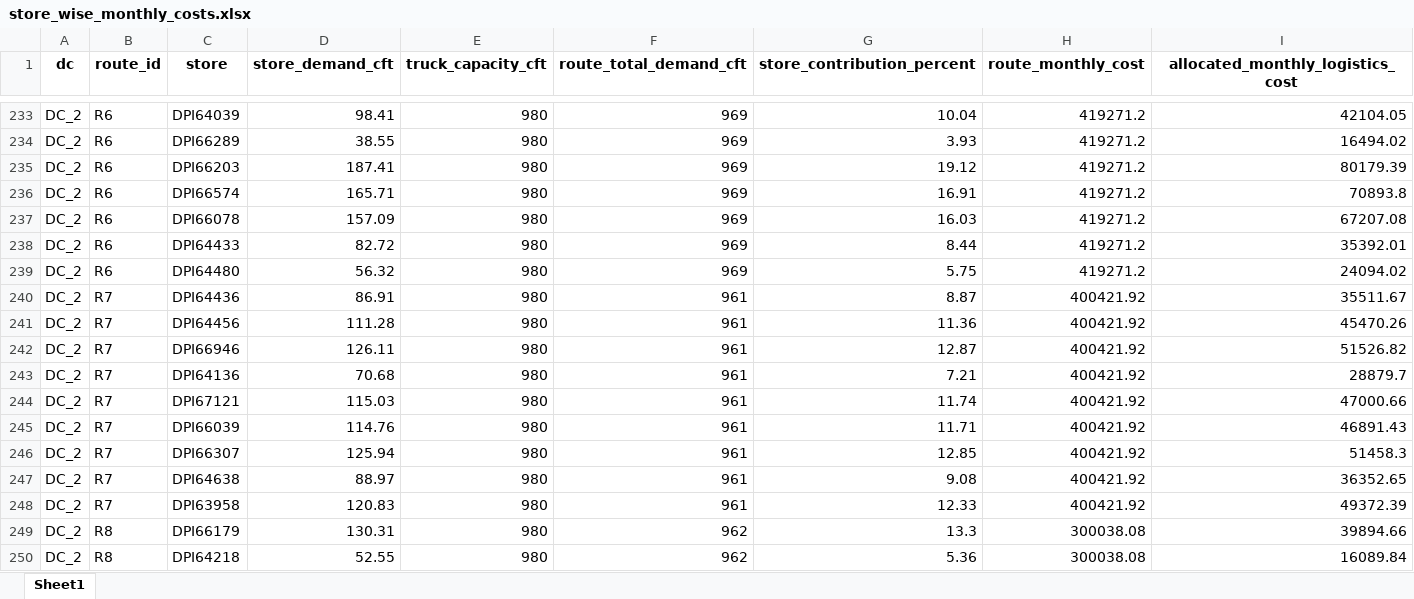
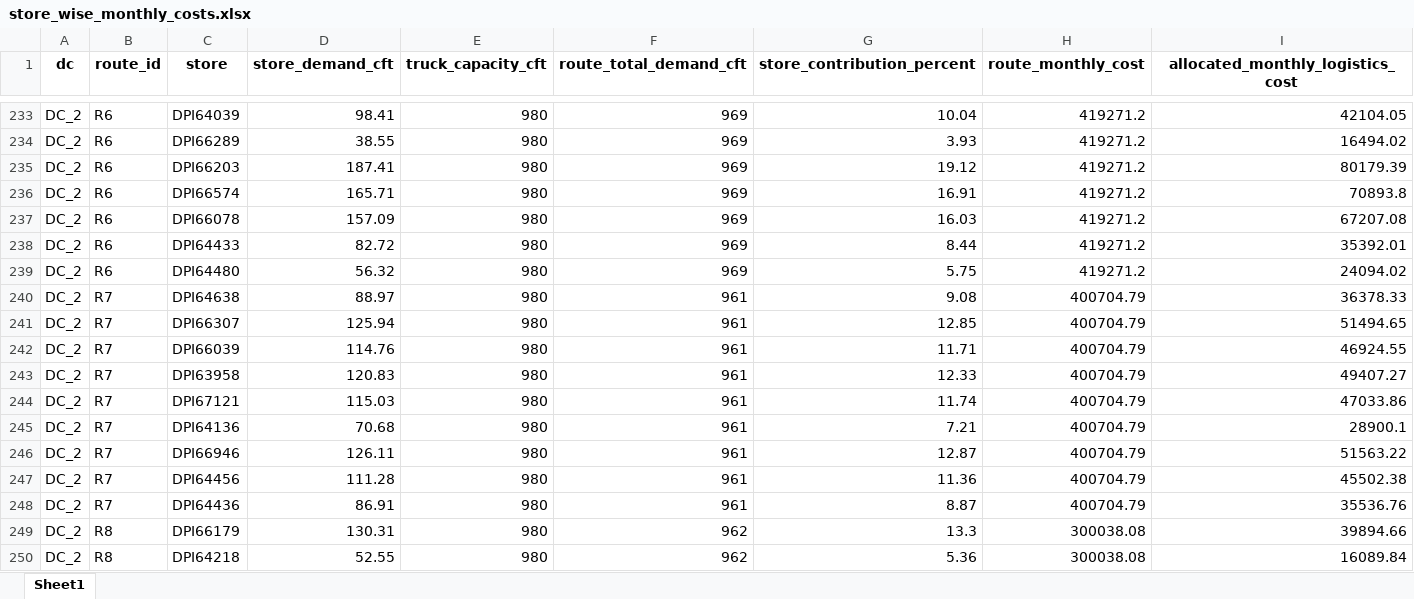
Before and after one commit to Jayakumarvaddadi/weighted-k-means-dc-location, an Excel workbook: store_wise_monthly_costs.xlsx, sheet Sheet1, drawn as a sheet; only a part is shown, gaps mark what is left out; values as stored, in another font and other column widths than the file's, no borders; removed rows and columns are numbered as before the commit, all else as after; the diff covers the shown part only; the diff names each change by its address in the sheet, - before the commit and + after, or states it on an @@ line.

```diff
--- a/store_wise_monthly_costs.xlsx (sheet Sheet1)
+++ b/store_wise_monthly_costs.xlsx (sheet Sheet1)
-C240 (store): DPI64436
+C240 (store): DPI64638
-D240 (store_demand_cft): 86.91
+D240 (store_demand_cft): 88.97
-G240 (store_contribution_percent): 8.87
+G240 (store_contribution_percent): 9.08
-H240 (route_monthly_cost): 400421.92
+H240 (route_monthly_cost): 400704.79
-I240 (allocated_monthly_logistics_cost): 35511.67
+I240 (allocated_monthly_logistics_cost): 36378.33
-row 241: DC_2 | R7 | DPI64456 | 111.28 | 980 | 961 | 11.36 | 400421.92 | 45470.26
-row 242: DC_2 | R7 | DPI66946 | 126.11 | 980 | 961 | 12.87 | 400421.92 | 51526.82
-row 243: DC_2 | R7 | DPI64136 | 70.68 | 980 | 961 | 7.21 | 400421.92 | 28879.7
-row 244: DC_2 | R7 | DPI67121 | 115.03 | 980 | 961 | 11.74 | 400421.92 | 47000.66
-row 245: DC_2 | R7 | DPI66039 | 114.76 | 980 | 961 | 11.71 | 400421.92 | 46891.43
-H241 (route_monthly_cost): 400421.92
+H241 (route_monthly_cost): 400704.79
-I241 (allocated_monthly_logistics_cost): 51458.3
+I241 (allocated_monthly_logistics_cost): 51494.65
-row 247: DC_2 | R7 | DPI64638 | 88.97 | 980 | 961 | 9.08 | 400421.92 | 36352.65
+row 242: DC_2 | R7 | DPI66039 | 114.76 | 980 | 961 | 11.71 | 400704.79 | 46924.55
-H243 (route_monthly_cost): 400421.92
+H243 (route_monthly_cost): 400704.79
-I243 (allocated_monthly_logistics_cost): 49372.39
+I243 (allocated_monthly_logistics_cost): 49407.27
+row 244: DC_2 | R7 | DPI67121 | 115.03 | 980 | 961 | 11.74 | 400704.79 | 47033.86
+row 245: DC_2 | R7 | DPI64136 | 70.68 | 980 | 961 | 7.21 | 400704.79 | 28900.1
+row 246: DC_2 | R7 | DPI66946 | 126.11 | 980 | 961 | 12.87 | 400704.79 | 51563.22
+row 247: DC_2 | R7 | DPI64456 | 111.28 | 980 | 961 | 11.36 | 400704.79 | 45502.38
+row 248: DC_2 | R7 | DPI64436 | 86.91 | 980 | 961 | 8.87 | 400704.79 | 35536.76
```
Also changed, not shown: 8 added rows, 8 removed rows and 236 edited cells elsewhere in this sheet, clustered_output.xlsx, dc1_milk_run_routes.xlsx, 8 other files.
